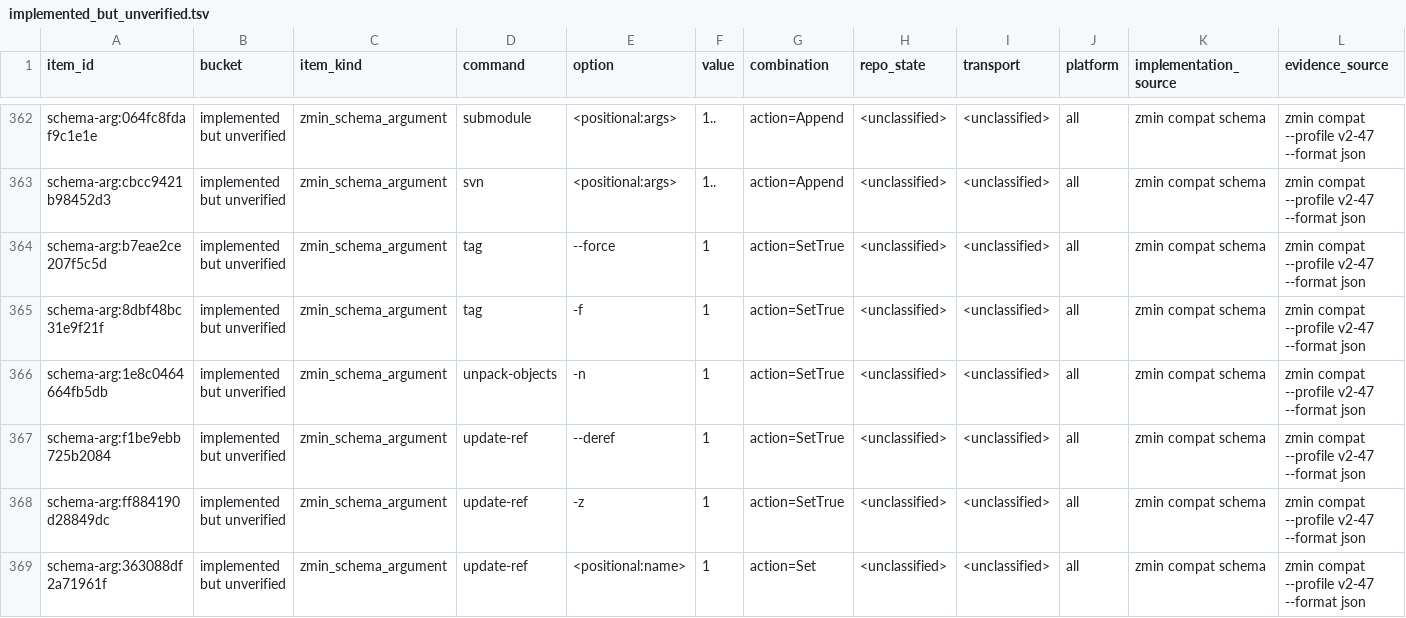
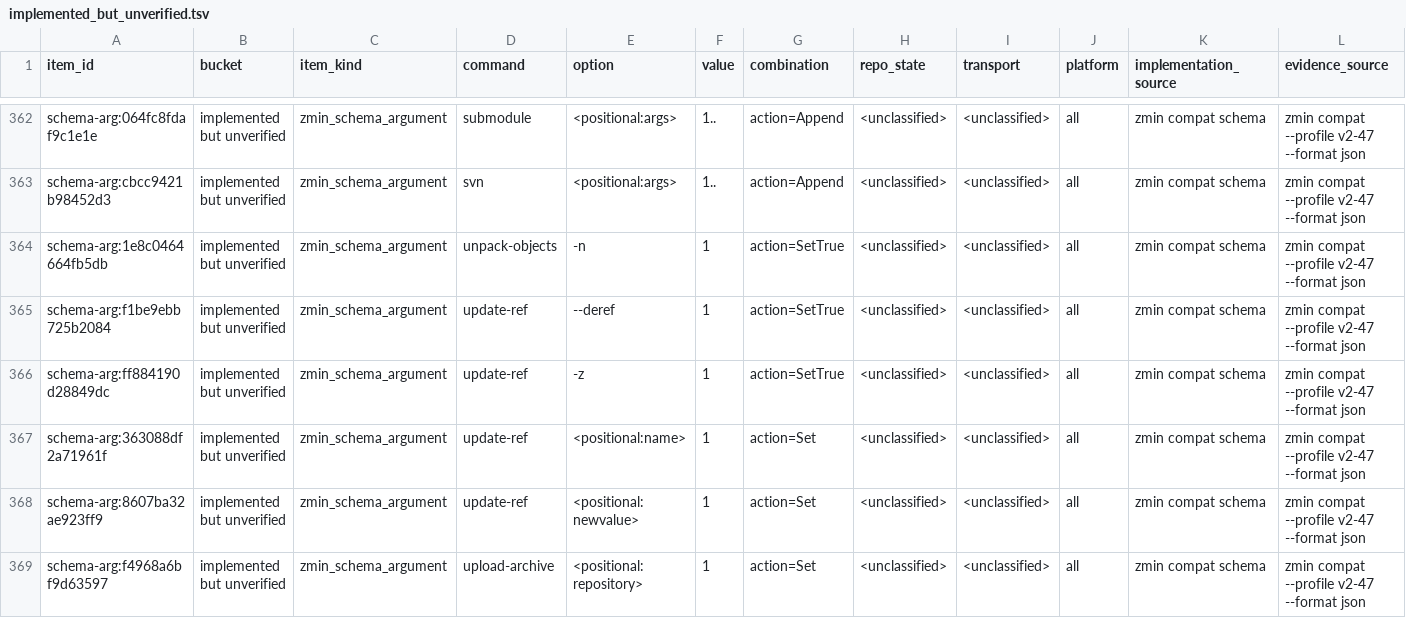
Before and after one commit to dschewchenko/zmin, a TSV file: docs/cli/census/implemented_but_unverified.tsv, drawn as a sheet; only a part is shown, gaps mark what is left out; the shorter side is filled out with more unchanged rows; rows hold the shown columns only; the diff names each change by its address in the sheet, - before the commit and + after, or states it on an @@ line.

Commit message:
fix: match tag force update output

```diff
--- a/docs/cli/census/implemented_but_unverified.tsv
+++ b/docs/cli/census/implemented_but_unverified.tsv
-row 364: schema-arg:b7eae2ce207f5c5d | implemented but unverified | zmin_schema_argument | tag | --force | 1 | action=SetTrue | <unclassified> | <unclassified> | all | zmin compat schema | zmin compat --profile v2-47 --format json
-row 365: schema-arg:8dbf48bc31e9f21f | implemented but unverified | zmin_schema_argument | tag | -f | 1 | action=SetTrue | <unclassified> | <unclassified> | all | zmin compat schema | zmin compat --profile v2-47 --format json
```
Also changed, not shown: docs/cli/census/invalid_input_parity.tsv, docs/cli/census/summary.tsv, 6 other files.
